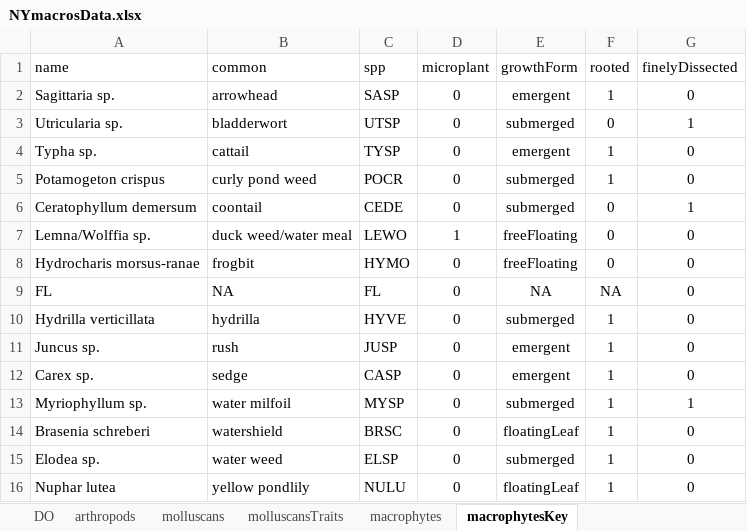
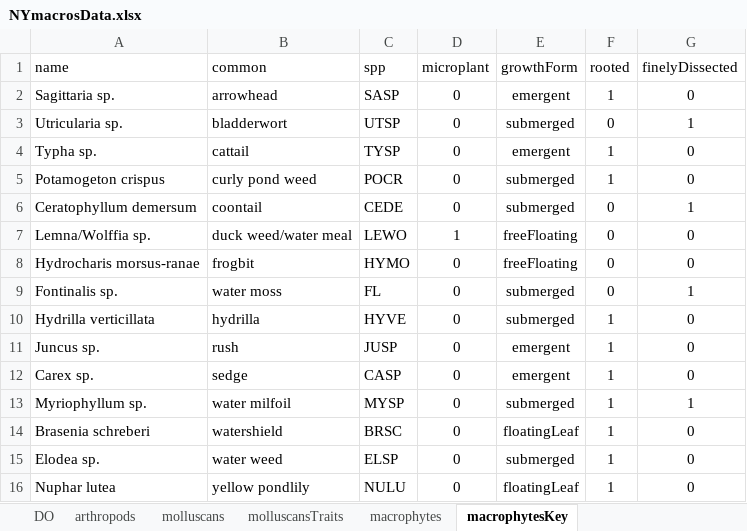
Before and after one commit to utz-chatham/NYmacros, an Excel workbook: NYmacrosData.xlsx, sheet macrophytesKey, drawn as a sheet; values as stored, in another font and other column widths than the file's, no borders; removed rows and columns are numbered as before the commit, all else as after; the diff names each change by its address in the sheet, - before the commit and + after, or states it on an @@ line.

Commit message:
Add files via upload

```diff
--- a/NYmacrosData.xlsx (sheet macrophytesKey)
+++ b/NYmacrosData.xlsx (sheet macrophytesKey)
-row 9: FL | NA | FL | 0 | NA | NA | 0
+row 9: Fontinalis sp. | water moss | FL | 0 | submerged | 0 | 1
```
